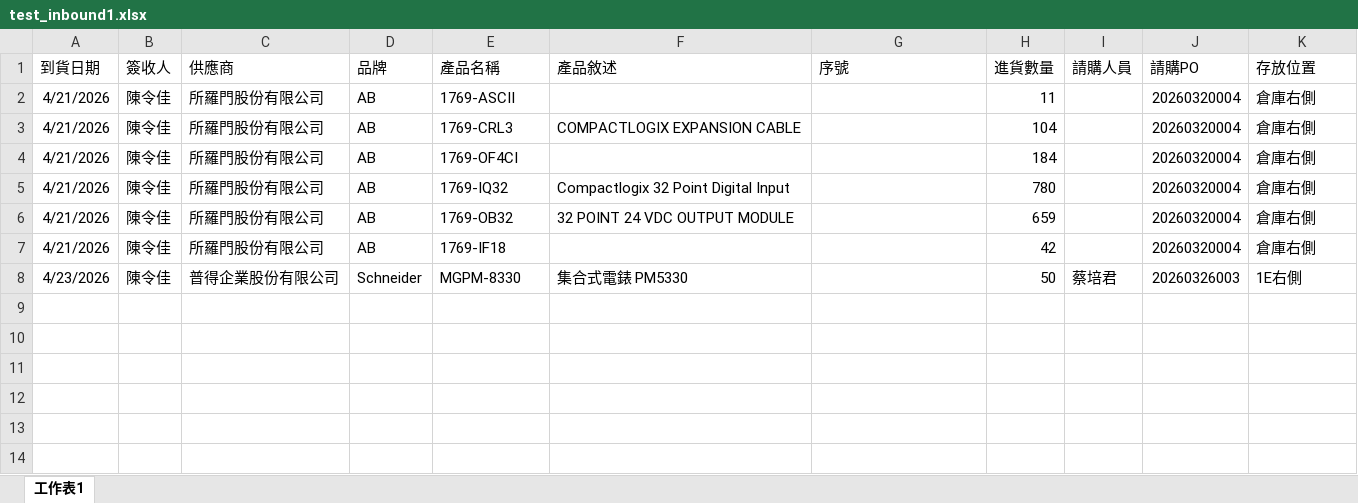
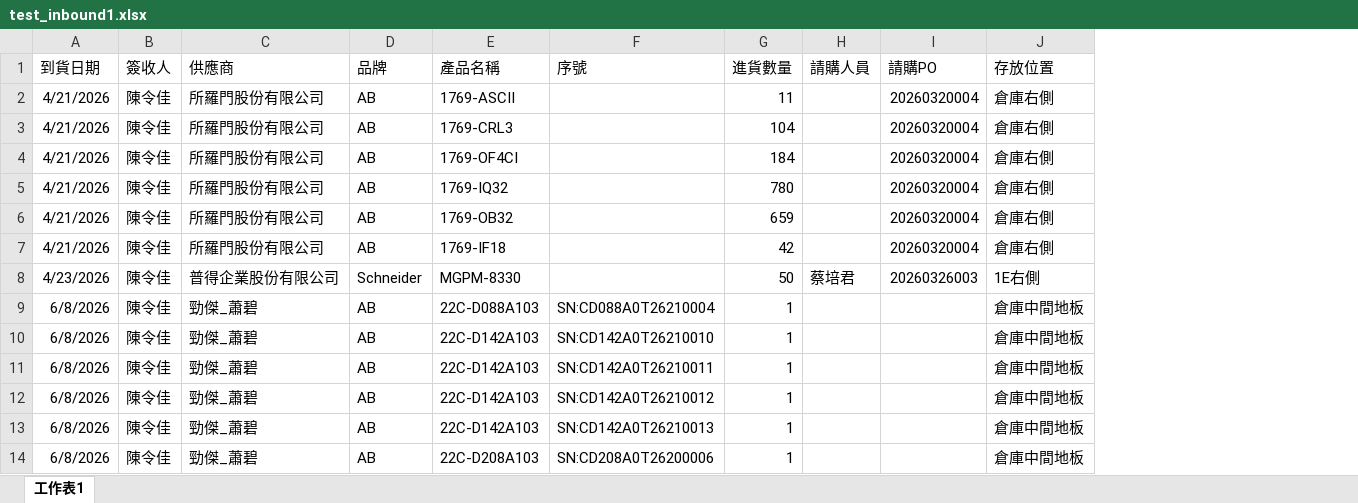
Before and after one commit to alien18331/warehouse_mgr, an Excel workbook: test_inbound1.xlsx, sheet 工作表1, drawn as a sheet; values as stored, in another font and other column widths than the file's, no borders; removed rows and columns are numbered as before the commit, all else as after; the diff names each change by its address in the sheet, - before the commit and + after, or states it on an @@ line.

```diff
--- a/test_inbound1.xlsx (sheet 工作表1)
+++ b/test_inbound1.xlsx (sheet 工作表1)
-column F (產品敘述), rows 3-8: COMPACTLOGIX EXPANSION CABLE |  | Compactlogix 32 Point Digital Input | 32 POINT 24 VDC OUTPUT MODULE |  | 集合式電錶 PM5330
+row 9: 6/8/2026 | 陳令佳 | 勁傑_蕭碧 | AB | 22C-D088A103 | SN:CD088A0T26210004 | 1 |  |  | 倉庫中間地板
+row 10: 6/8/2026 | 陳令佳 | 勁傑_蕭碧 | AB | 22C-D142A103 | SN:CD142A0T26210010 | 1 |  |  | 倉庫中間地板
+row 11: 6/8/2026 | 陳令佳 | 勁傑_蕭碧 | AB | 22C-D142A103 | SN:CD142A0T26210011 | 1 |  |  | 倉庫中間地板
+row 12: 6/8/2026 | 陳令佳 | 勁傑_蕭碧 | AB | 22C-D142A103 | SN:CD142A0T26210012 | 1 |  |  | 倉庫中間地板
+row 13: 6/8/2026 | 陳令佳 | 勁傑_蕭碧 | AB | 22C-D142A103 | SN:CD142A0T26210013 | 1 |  |  | 倉庫中間地板
+row 14: 6/8/2026 | 陳令佳 | 勁傑_蕭碧 | AB | 22C-D208A103 | SN:CD208A0T26200006 | 1 |  |  | 倉庫中間地板
```
Also changed, not shown: test_inbound3.xlsx, 4 other files.
